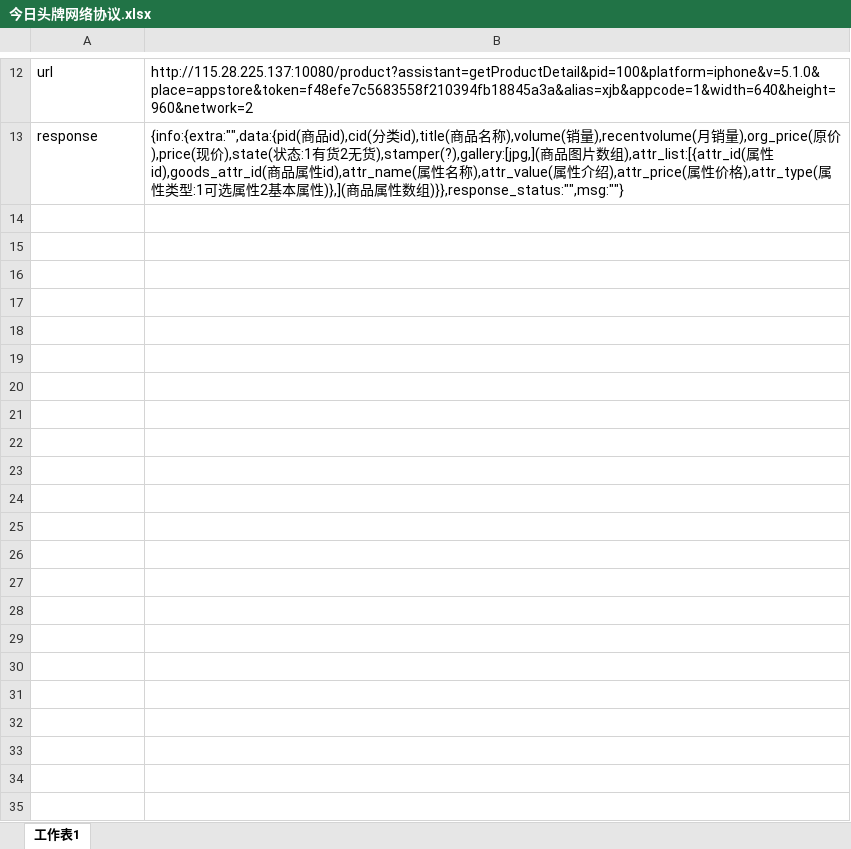
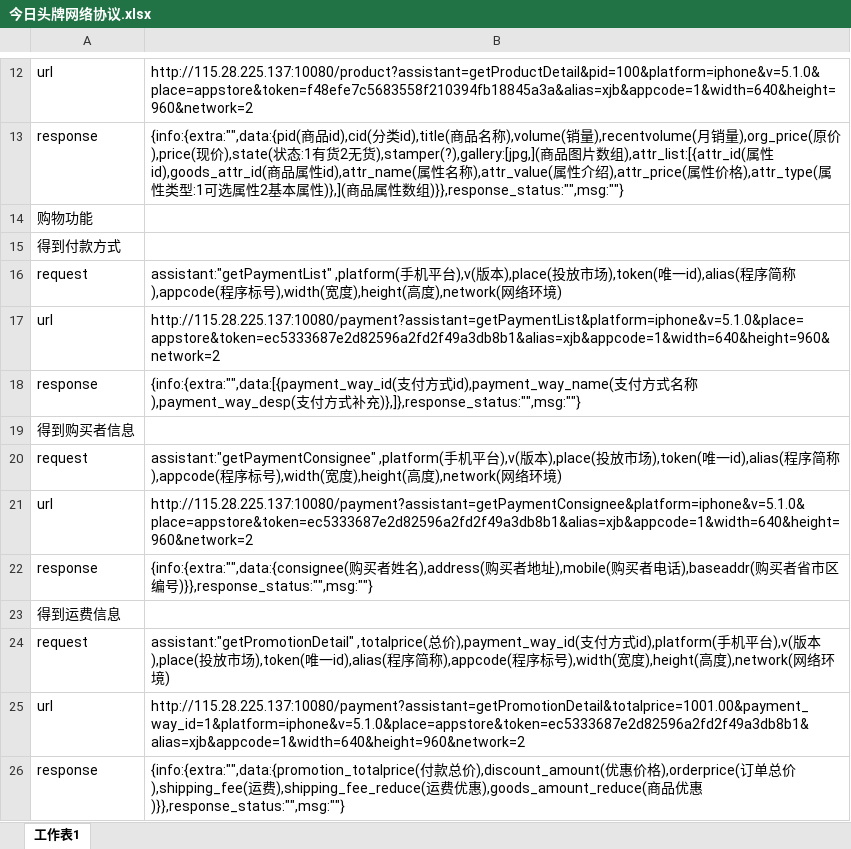
Before and after one commit to gump2012/todaylead, an Excel workbook: 今日头牌网络协议.xlsx, sheet 工作表1, drawn as a sheet; only a part is shown, gaps mark what is left out; values as stored, in another font and other column widths than the file's, no borders; the diff names each change by its address in the sheet, - before the commit and + after, or states it on an @@ line.

Commit message:
添加了一些购买协议

```diff
--- a/今日头牌网络协议.xlsx (sheet 工作表1)
+++ b/今日头牌网络协议.xlsx (sheet 工作表1)
+row 14: 购物功能
+row 15: 得到付款方式
+row 16: request | assistant:"getPaymentList" ,platform(手机平台),v(版本),place(投放市场),token(唯一id),alias(程序简称),appcode(程序标号),width(宽度),height(高度),network(网络环境)
+row 17: url | http://115.28.225.137:10080/payment?assistant=getPaymentList&platform=iphone&v=5.1.0&place=appstore&token=ec5333687e2d82596a2fd2f49a3db8b1&alias=xjb&appcode=1&width=640&height=960&network=2
+row 18: response | {info:{extra:"",data:[{payment_way_id(支付方式id),payment_way_name(支付方式名称),payment_way_desp(支付方式补充)},]},response_status:"",msg:""}
+row 19: 得到购买者信息
+row 20: request | assistant:"getPaymentConsignee" ,platform(手机平台),v(版本),place(投放市场),token(唯一id),alias(程序简称),appcode(程序标号),width(宽度),height(高度),network(网络环境)
+row 21: url | http://115.28.225.137:10080/payment?assistant=getPaymentConsignee&platform=iphone&v=5.1.0&place=appstore&token=ec5333687e2d82596a2fd2f49a3db8b1&alias=xjb&appcode=1&width=640&height=960&network=2
+row 22: response | {info:{extra:"",data:{consignee(购买者姓名),address(购买者地址),mobile(购买者电话),baseaddr(购买者省市区编号)}},response_status:"",msg:""}
+row 23: 得到运费信息
+row 24: request | assistant:"getPromotionDetail" ,totalprice(总价),payment_way_id(支付方式id),platform(手机平台),v(版本),place(投放市场),token(唯一id),alias(程序简称),appcode(程序标号),width(宽度),height(高度),network(网络环境)
+row 25: url | http://115.28.225.137:10080/payment?assistant=getPromotionDetail&totalprice=1001.00&payment_way_id=1&platform=iphone&v=5.1.0&place=appstore&token=ec5333687e2d82596a2fd2f49a3db8b1&alias=xjb&appcode=1&width=640&height=960&network=2
+row 26: response | {info:{extra:"",data:{promotion_totalprice(付款总价),discount_amount(优惠价格),orderprice(订单总价),shipping_fee(运费),shipping_fee_reduce(运费优惠),goods_amount_reduce(商品优惠)}},response_status:"",msg:""}
```
